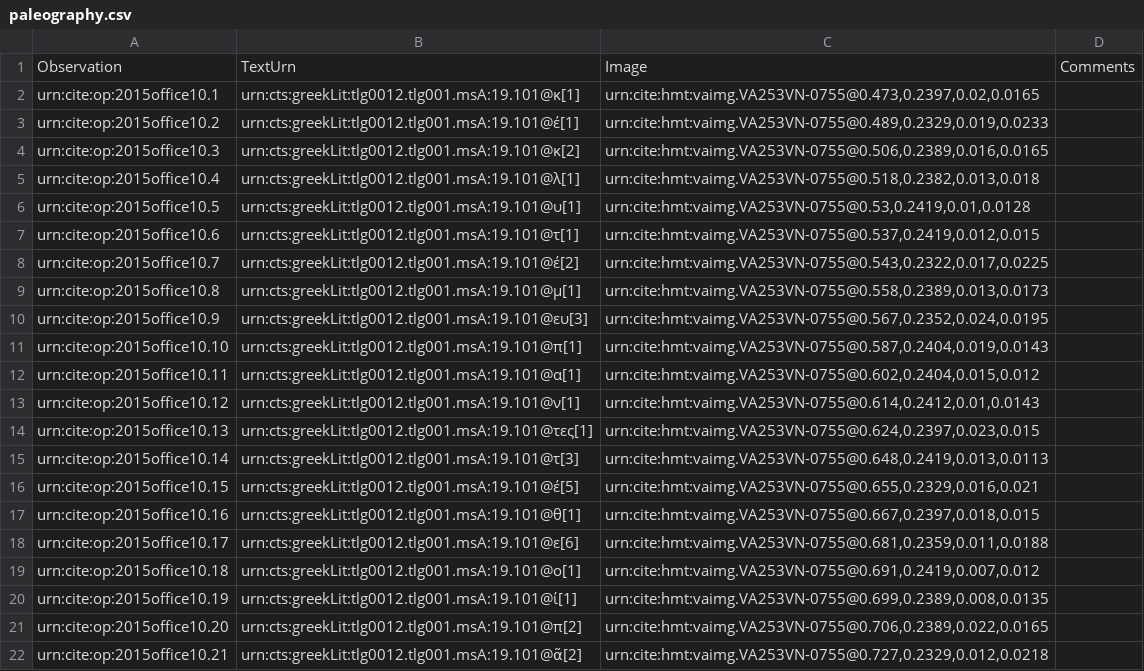
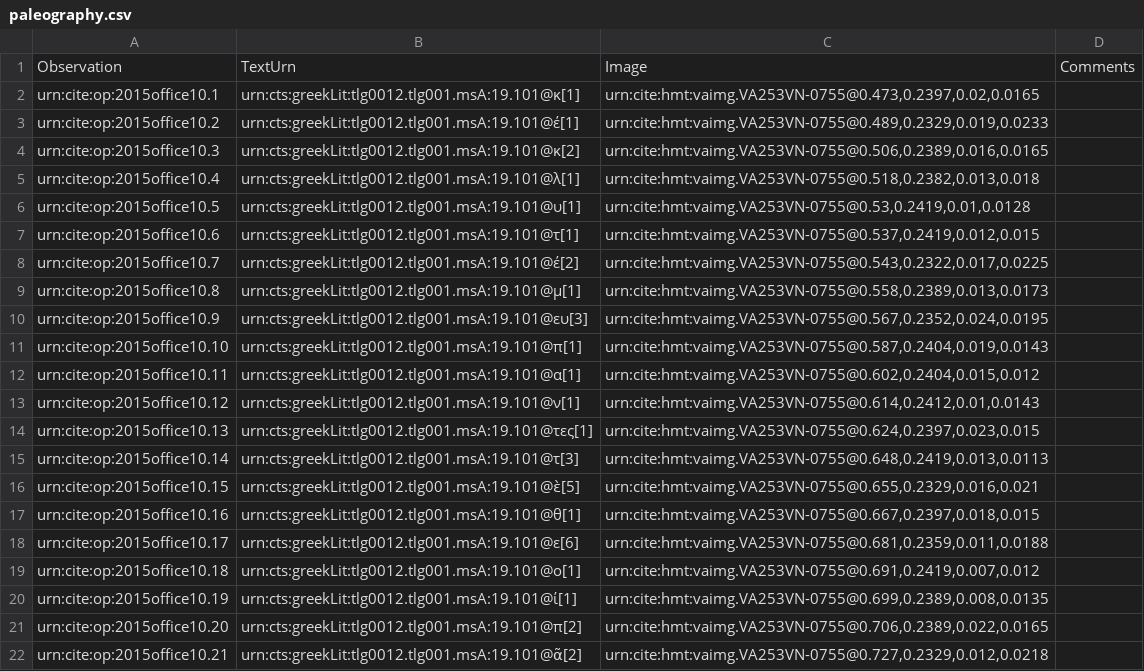
Before and after one commit to hmteditors/closed-2015office10, a CSV file: collections/paleography.csv, drawn as a sheet.

Commit message:
Update paleography.csv

```diff
--- a/collections/paleography.csv
+++ b/collections/paleography.csv
@@ -15,3 +15,3 @@ urn:cite:op:2015office10.13,urn:cts:greekLit:tlg0012.tlg001.msA:19.101@τες[1]
 urn:cite:op:2015office10.14,urn:cts:greekLit:tlg0012.tlg001.msA:19.101@τ[3],"urn:cite:hmt:vaimg.VA253VN-0755@0.648,0.2419,0.013,0.0113",
-urn:cite:op:2015office10.15,urn:cts:greekLit:tlg0012.tlg001.msA:19.101@έ[5],"urn:cite:hmt:vaimg.VA253VN-0755@0.655,0.2329,0.016,0.021",
+urn:cite:op:2015office10.15,urn:cts:greekLit:tlg0012.tlg001.msA:19.101@ὲ[5],"urn:cite:hmt:vaimg.VA253VN-0755@0.655,0.2329,0.016,0.021",
 urn:cite:op:2015office10.16,urn:cts:greekLit:tlg0012.tlg001.msA:19.101@θ[1],"urn:cite:hmt:vaimg.VA253VN-0755@0.667,0.2397,0.018,0.015",
```
